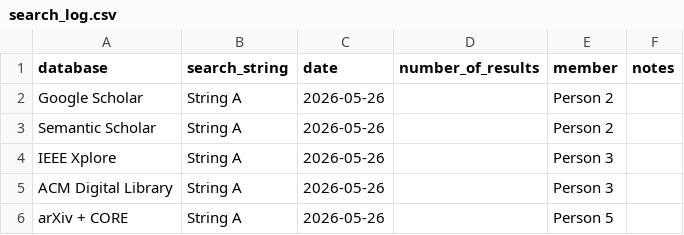
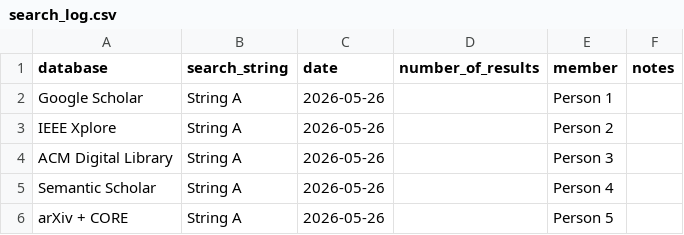
Before and after one commit to phamankhang-gitstack/SE1944_LLM_Unit_Test_Generation, a CSV file: SLR/search_log.csv, drawn as a sheet.

Commit message:
Clarify phase 1 search assignments

```diff
--- a/SLR/search_log.csv
+++ b/SLR/search_log.csv
@@ -1,6 +1,6 @@
 database,search_string,date,number_of_results,member,notes
-Google Scholar,String A,2026-05-26,,Person 2,
-Semantic Scholar,String A,2026-05-26,,Person 2,
-IEEE Xplore,String A,2026-05-26,,Person 3,
+Google Scholar,String A,2026-05-26,,Person 1,
+IEEE Xplore,String A,2026-05-26,,Person 2,
 ACM Digital Library,String A,2026-05-26,,Person 3,
+Semantic Scholar,String A,2026-05-26,,Person 4,
 arXiv + CORE,String A,2026-05-26,,Person 5,
```
Also changed, not shown: 3 other files.
